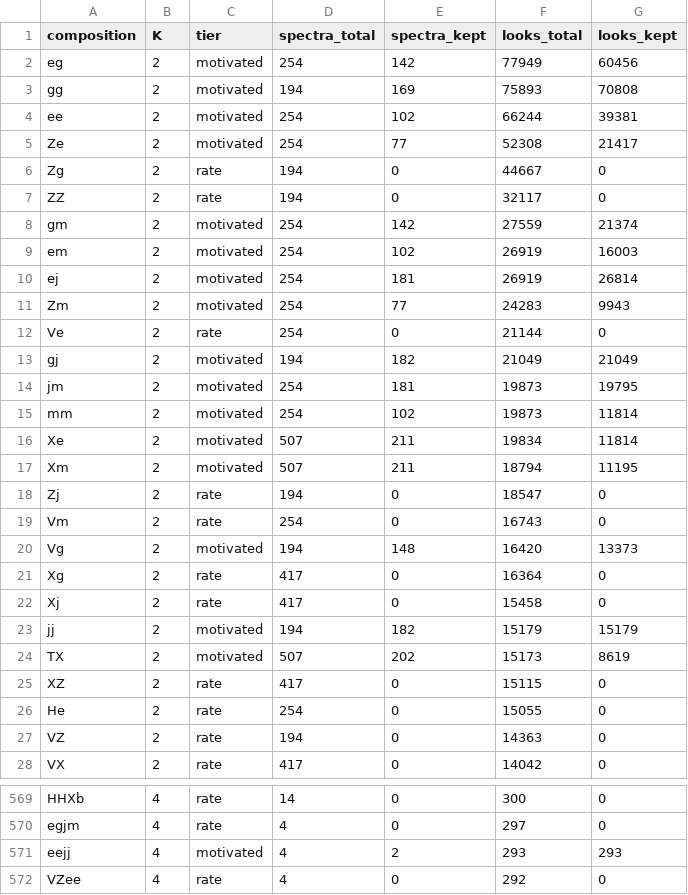
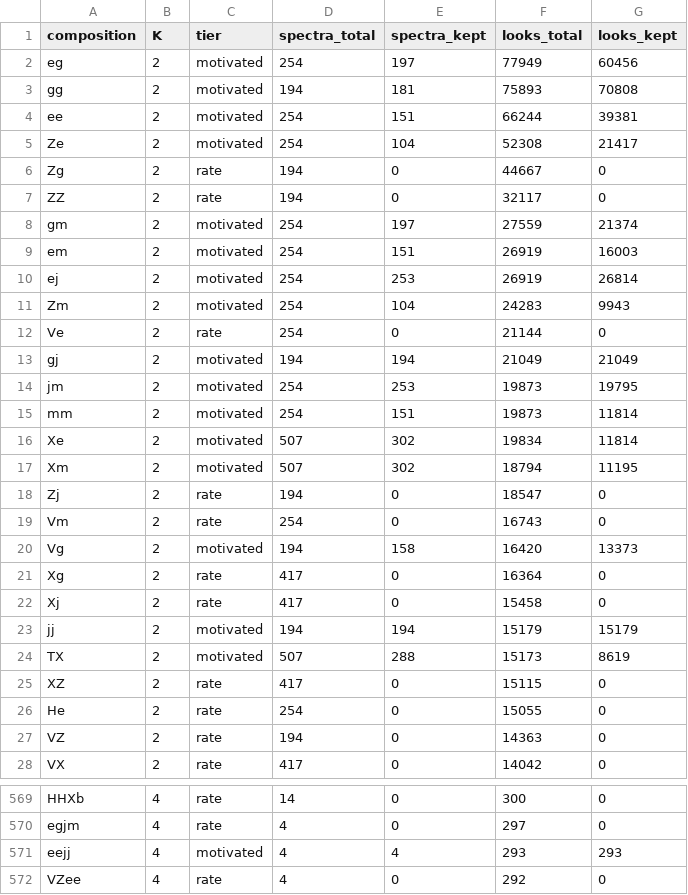
Before and after one commit to rodem-hep/search-budget, a CSV file: results/tables/priority_scan.csv, drawn as a sheet; only a part is shown, gaps mark what is left out; the diff covers the shown part only.

```diff
--- a/results/tables/priority_scan.csv
+++ b/results/tables/priority_scan.csv
@@ -1,25 +1,25 @@
 composition,K,tier,spectra_total,spectra_kept,looks_total,looks_kept
-eg,2,motivated,254,142,77949,60456
-gg,2,motivated,194,169,75893,70808
-ee,2,motivated,254,102,66244,39381
-Ze,2,motivated,254,77,52308,21417
+eg,2,motivated,254,197,77949,60456
+gg,2,motivated,194,181,75893,70808
+ee,2,motivated,254,151,66244,39381
+Ze,2,motivated,254,104,52308,21417
 Zg,2,rate,194,0,44667,0
 ZZ,2,rate,194,0,32117,0
-gm,2,motivated,254,142,27559,21374
-em,2,motivated,254,102,26919,16003
-ej,2,motivated,254,181,26919,26814
-Zm,2,motivated,254,77,24283,9943
+gm,2,motivated,254,197,27559,21374
+em,2,motivated,254,151,26919,16003
+ej,2,motivated,254,253,26919,26814
+Zm,2,motivated,254,104,24283,9943
 Ve,2,rate,254,0,21144,0
-gj,2,motivated,194,182,21049,21049
-jm,2,motivated,254,181,19873,19795
-mm,2,motivated,254,102,19873,11814
-Xe,2,motivated,507,211,19834,11814
-Xm,2,motivated,507,211,18794,11195
+gj,2,motivated,194,194,21049,21049
+jm,2,motivated,254,253,19873,19795
+mm,2,motivated,254,151,19873,11814
+Xe,2,motivated,507,302,19834,11814
+Xm,2,motivated,507,302,18794,11195
 Zj,2,rate,194,0,18547,0
 Vm,2,rate,254,0,16743,0
-Vg,2,motivated,194,148,16420,13373
+Vg,2,motivated,194,158,16420,13373
 Xg,2,rate,417,0,16364,0
 Xj,2,rate,417,0,15458,0
-jj,2,motivated,194,182,15179,15179
-TX,2,motivated,507,202,15173,8619
+jj,2,motivated,194,194,15179,15179
+TX,2,motivated,507,288,15173,8619
 XZ,2,rate,417,0,15115,0
@@ -570,3 +570,3 @@ HHXb,4,rate,14,0,300,0
 egjm,4,rate,4,0,297,0
-eejj,4,motivated,4,2,293,293
+eejj,4,motivated,4,4,293,293
 VZee,4,rate,4,0,292,0
```
Also changed, not shown: 13 edited cells elsewhere in this file, results/tables/scaled_scan.csv, 4 other files.
